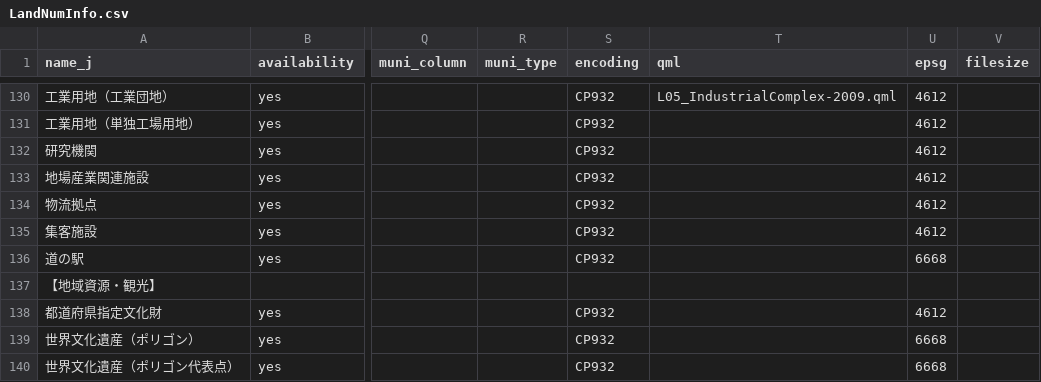
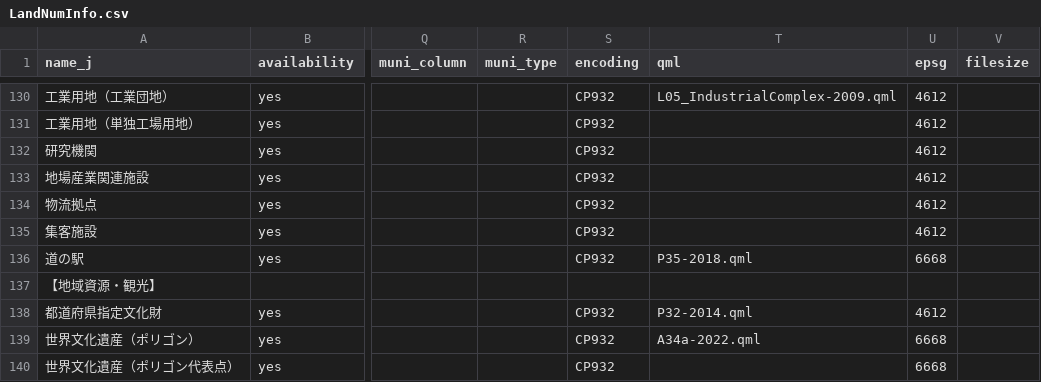
Before and after one commit to babayoshihiko/jpdata, a CSV file: csv/LandNumInfo.csv, drawn as a sheet; only a part is shown, gaps mark what is left out; the diff covers the shown part only; the diff names each change by its address in the sheet, - before the commit and + after, or states it on an @@ line.

```diff
--- a/csv/LandNumInfo.csv
+++ b/csv/LandNumInfo.csv
-T136 (qml): (empty)
+T136 (qml): P35-2018.qml
-T138 (qml): (empty)
+T138 (qml): P32-2014.qml
-T139 (qml): (empty)
+T139 (qml): A34a-2022.qml
```
Also changed, not shown: 19 edited cells elsewhere in this file, 5 other files.
